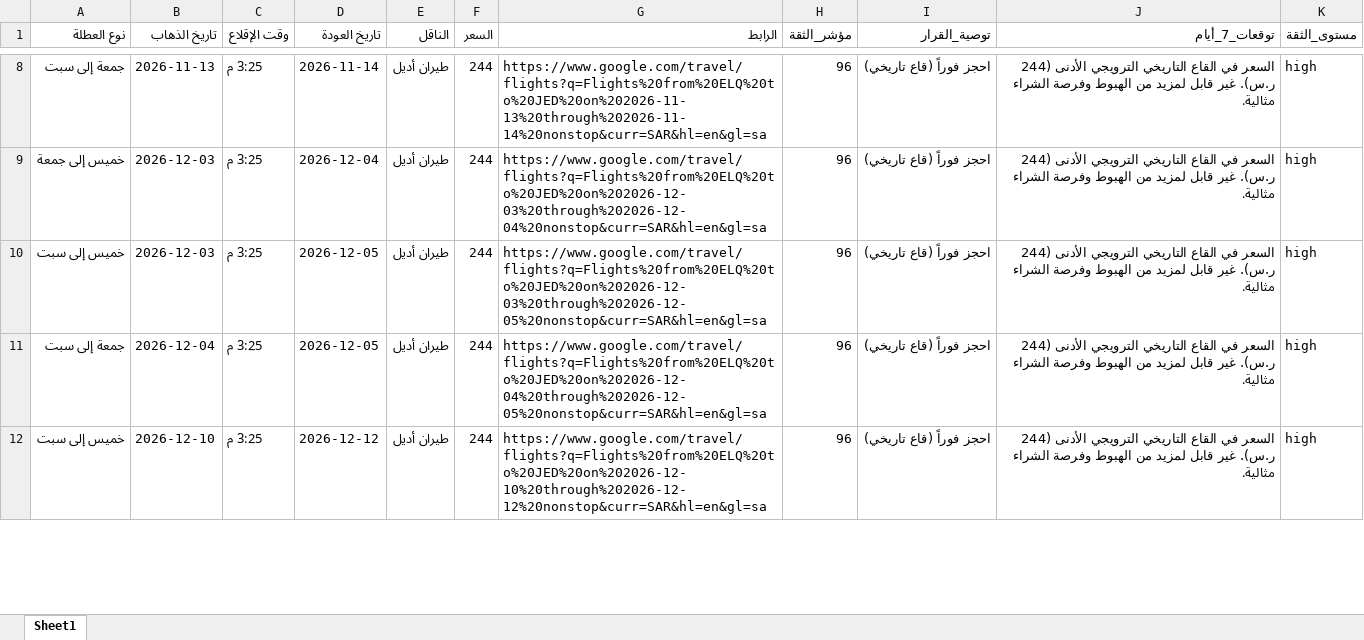
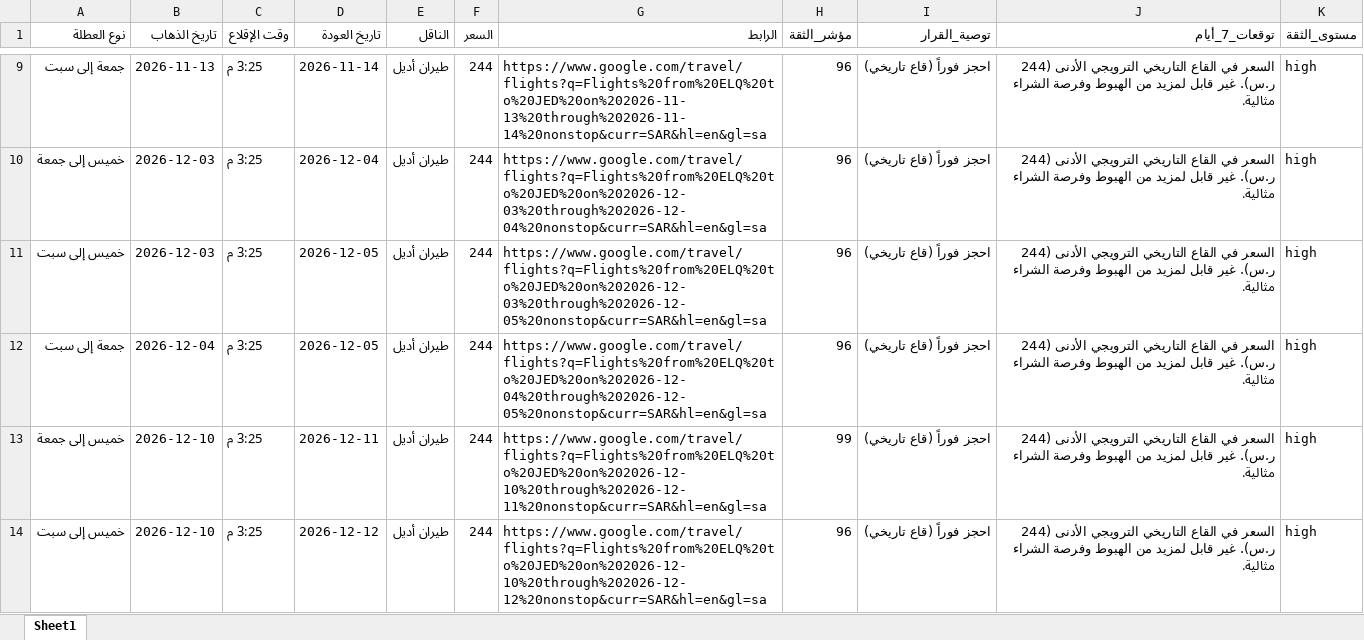
Before and after one commit to hysgerr2020/qassim-flight-radar, an Excel workbook: google_flights_weekends.xlsx, sheet Sheet1, drawn as a sheet; only a part is shown, gaps mark what is left out; values as stored, in another font and other column widths than the file's, no borders; the diff covers the shown part only; the diff names each change by its address in the sheet, - before the commit and + after, or states it on an @@ line.

```diff
--- a/google_flights_weekends.xlsx (sheet Sheet1)
+++ b/google_flights_weekends.xlsx (sheet Sheet1)
+row 13: خميس إلى جمعة | 2026-12-10 | 3:25 م | 2026-12-11 | طيران أديل | 244 | https://www.google.com/travel/flights?q=Flights%20from%20ELQ%20to%20JED%20on%202026-12-10%20through%202026-12-11%20nonstop&curr=SAR&hl=en&gl=sa | 99 | احجز فوراً (قاع تاريخي) | السعر في القاع التاريخي الترويجي الأدنى (244 ر.س). غير قابل لمزيد من الهبوط وفرصة الشراء مثالية. | high
```
Also changed, not shown: 1 added row, 2 removed rows and 2 edited cells elsewhere in this sheet, 3 other files.
